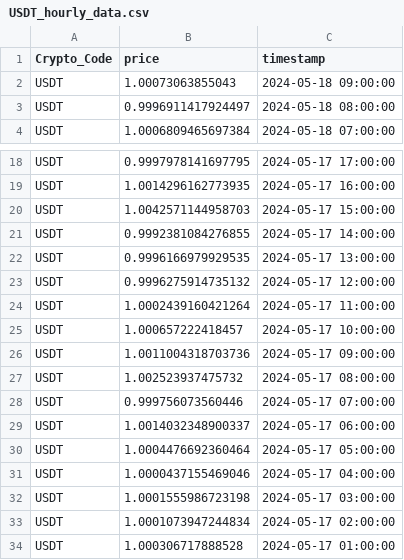
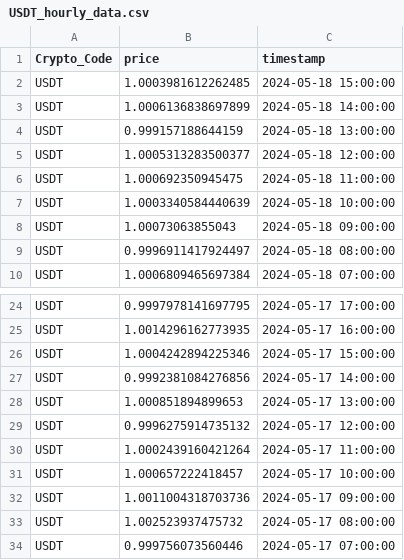
Before and after one commit to thuerand/Gruppenarbeit_ADS, a CSV file: resources/data_cryptocurrency_rate/USDT_hourly_data.csv, drawn as a sheet; only a part is shown, gaps mark what is left out; the shorter side is filled out with more unchanged rows.

```diff
--- a/resources/data_cryptocurrency_rate/USDT_hourly_data.csv
+++ b/resources/data_cryptocurrency_rate/USDT_hourly_data.csv
@@ -1,2 +1,8 @@
 Crypto_Code,price,timestamp
+USDT,1.0003981612262485,2024-05-18 15:00:00
+USDT,1.0006136838697899,2024-05-18 14:00:00
+USDT,0.999157188644159,2024-05-18 13:00:00
+USDT,1.0005313283500377,2024-05-18 12:00:00
+USDT,1.000692350945475,2024-05-18 11:00:00
+USDT,1.0003340584440639,2024-05-18 10:00:00
 USDT,1.00073063855043,2024-05-18 09:00:00
@@ -19,5 +25,5 @@ USDT,0.9997978141697795,2024-05-17 17:00:00
 USDT,1.0014296162773935,2024-05-17 16:00:00
-USDT,1.0042571144958703,2024-05-17 15:00:00
-USDT,0.9992381084276855,2024-05-17 14:00:00
-USDT,0.9996166979929535,2024-05-17 13:00:00
+USDT,1.0004242894225346,2024-05-17 15:00:00
+USDT,0.9992381084276856,2024-05-17 14:00:00
+USDT,1.000851894899653,2024-05-17 13:00:00
 USDT,0.9996275914735132,2024-05-17 12:00:00
```
Also changed, not shown: resources/data_cryptocurrency_rate/ETH_hourly_data.csv, resources/data_cryptocurrency_rate/SOL_hourly_data.csv, 23 other files.
